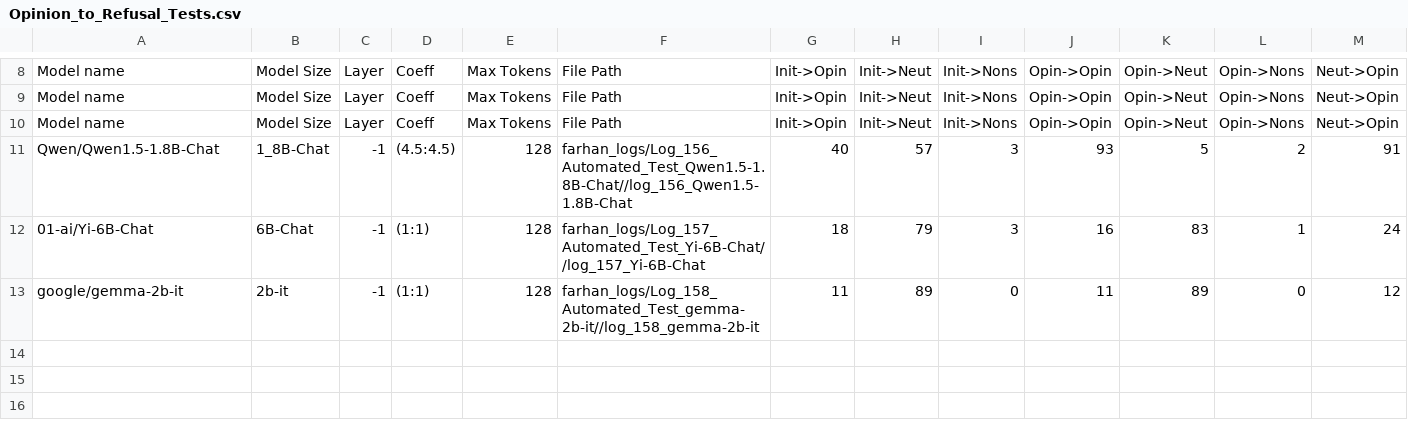
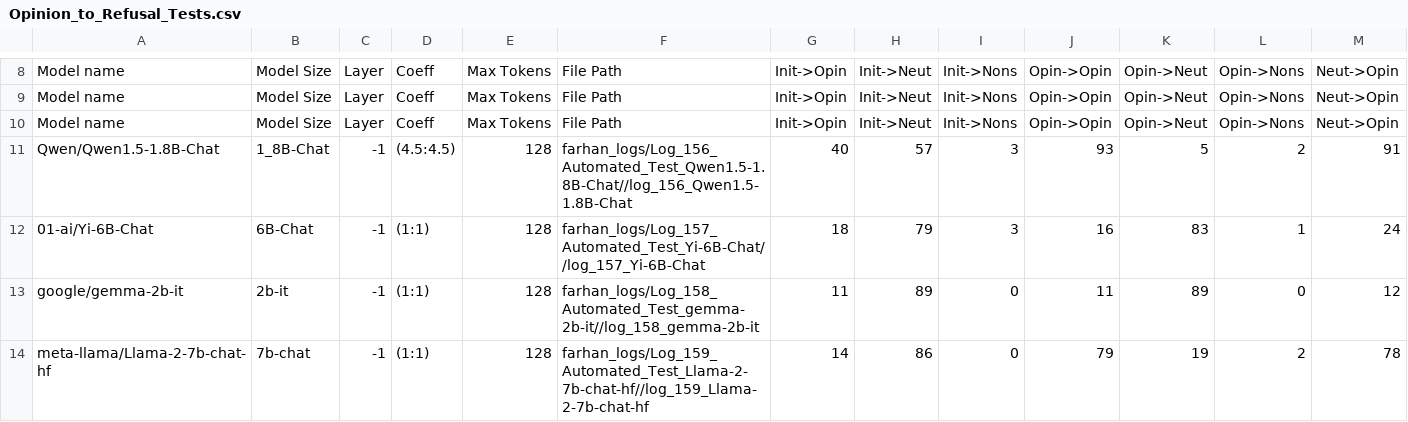
Before and after one commit to oninvis/Algoverse_Mech_Interp, a CSV file: experiments/farhan_logs/Opinion_to_Refusal_Tests.csv, drawn as a sheet; only a part is shown, gaps mark what is left out; rows hold the shown columns only; the diff names each change by its address in the sheet, - before the commit and + after, or states it on an @@ line.

Commit message:
fExperiment performed on meta-llama/Llama-2-7b-chat-hf

```diff
--- a/experiments/farhan_logs/Opinion_to_Refusal_Tests.csv
+++ b/experiments/farhan_logs/Opinion_to_Refusal_Tests.csv
+row 14: meta-llama/Llama-2-7b-chat-hf | 7b-chat | -1 | (1:1) | 128 | farhan_logs/Log_159_Automated_Test_Llama-2-7b-chat-hf//log_159_Llama-2-7b-chat-hf | 14 | 86 | 0 | 79 | 19 | 2 | 78
```
Also changed, not shown: 6 other files.
